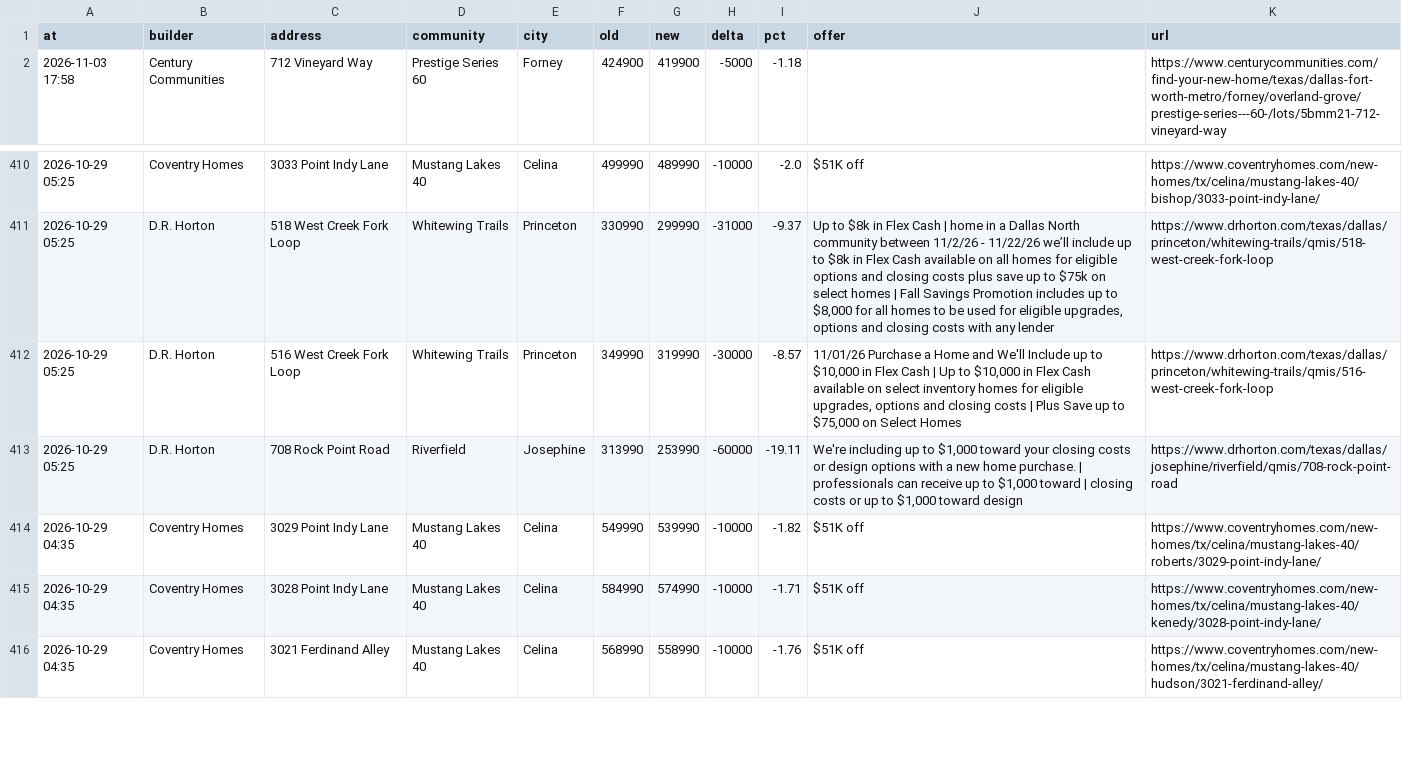
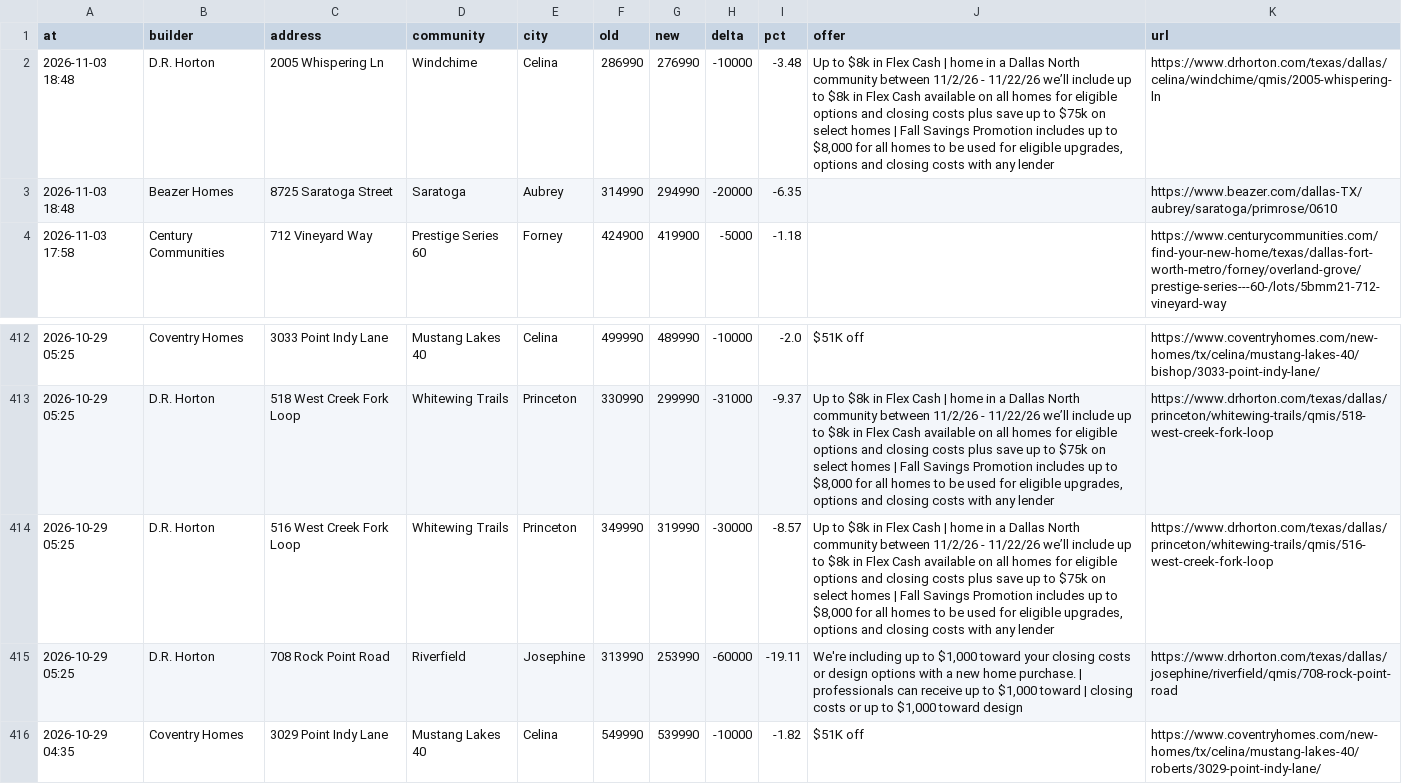
Before and after one commit to Crutledge13/dfw-builder-tracker, a CSV file: docs/data/price_drops.csv, drawn as a sheet; only a part is shown, gaps mark what is left out; the shorter side is filled out with more unchanged rows.

```diff
--- a/docs/data/price_drops.csv
+++ b/docs/data/price_drops.csv
@@ -1,2 +1,4 @@
 at,builder,address,community,city,old,new,delta,pct,offer,url
+2026-11-03 18:48,D.R. Horton,2005 Whispering Ln,Windchime,Celina,286990,276990,-10000,-3.48,"Up to $8k in Flex Cash | home in a Dallas North community between 11/2/26 - 11/22/26 we’ll include up to $8k in Flex Cash available on all homes for eligible options and closing costs plus save up to $75k on select homes | Fall Savings Promotion includes up to $8,000 for all homes to be used for eligible upgrades, options and closing costs with any lender",https://www.drhorton.com/texas/dallas/celina/windchime/qmis/2005-whispering-ln
+2026-11-03 18:48,Beazer Homes,8725 Saratoga Street,Saratoga,Aubrey,314990,294990,-20000,-6.35,,https://www.beazer.com/dallas-TX/aubrey/saratoga/primrose/0610
 2026-11-03 17:58,Century Communities,712 Vineyard Way,Prestige Series   60 ,Forney,424900,419900,-5000,-1.18,,https://www.centurycommunities.com/find-your-new-home/texas/dallas-fort-worth-metro/forney/overland-grove/prestige-series---60-/lots/5bmm21-712-vineyard-way
@@ -411,3 +413,3 @@ at,builder,address,community,city,old,new,delta,pct,offer,url
 2026-10-29 05:25,D.R. Horton,518 West Creek Fork Loop,Whitewing Trails,Princeton,330990,299990,-31000,-9.37,"Up to $8k in Flex Cash | home in a Dallas North community between 11/2/26 - 11/22/26 we’ll include up to $8k in Flex Cash available on all homes for eligible options and closing costs plus save up to $75k on select homes | Fall Savings Promotion includes up to $8,000 for all homes to be used for eligible upgrades, options and closing costs with any lender",https://www.drhorton.com/texas/dallas/princeton/whitewing-trails/qmis/518-west-creek-fork-loop
-2026-10-29 05:25,D.R. Horton,516 West Creek Fork Loop,Whitewing Trails,Princeton,349990,319990,-30000,-8.57,"11/01/26 Purchase a Home and We'll Include up to $10,000 in Flex Cash | Up to $10,000 in Flex Cash available on select inventory homes for eligible upgrades, options and closing costs | Plus Save up to $75,000 on Select Homes",https://www.drhorton.com/texas/dallas/princeton/whitewing-trails/qmis/516-west-creek-fork-loop
+2026-10-29 05:25,D.R. Horton,516 West Creek Fork Loop,Whitewing Trails,Princeton,349990,319990,-30000,-8.57,"Up to $8k in Flex Cash | home in a Dallas North community between 11/2/26 - 11/22/26 we’ll include up to $8k in Flex Cash available on all homes for eligible options and closing costs plus save up to $75k on select homes | Fall Savings Promotion includes up to $8,000 for all homes to be used for eligible upgrades, options and closing costs with any lender",https://www.drhorton.com/texas/dallas/princeton/whitewing-trails/qmis/516-west-creek-fork-loop
 2026-10-29 05:25,D.R. Horton,708 Rock Point Road,Riverfield,Josephine,313990,253990,-60000,-19.11,"We're including up to $1,000 toward your closing costs or design options with a new home purchase. | professionals can receive up to $1,000 toward | closing costs or up to $1,000 toward design",https://www.drhorton.com/texas/dallas/josephine/riverfield/qmis/708-rock-point-road
```
Also changed, not shown: docs/data/home_offers.csv, docs/data/new_homes.csv, 22 other files.
